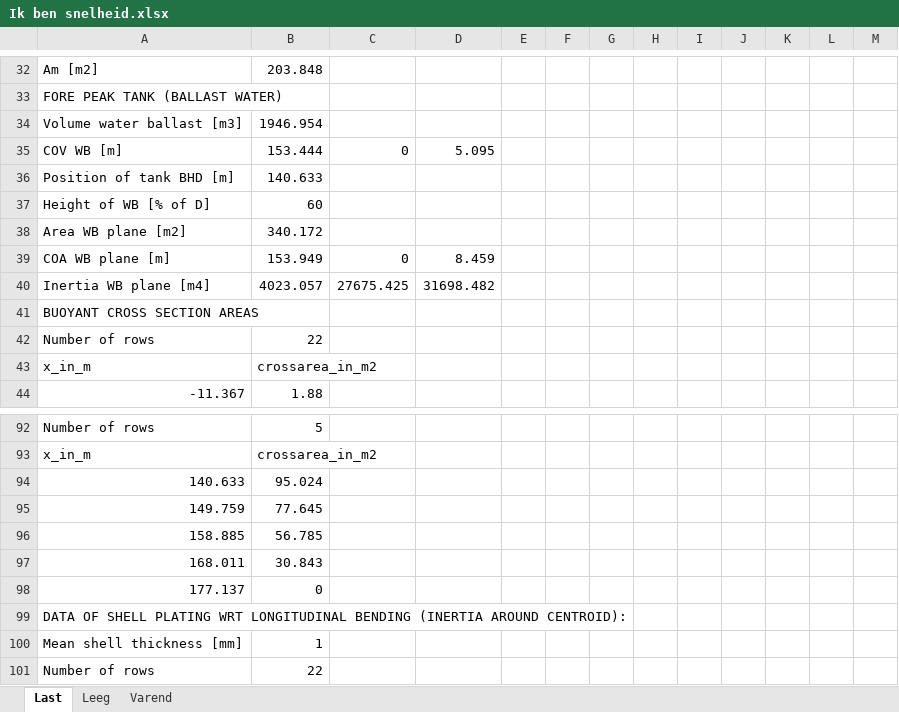
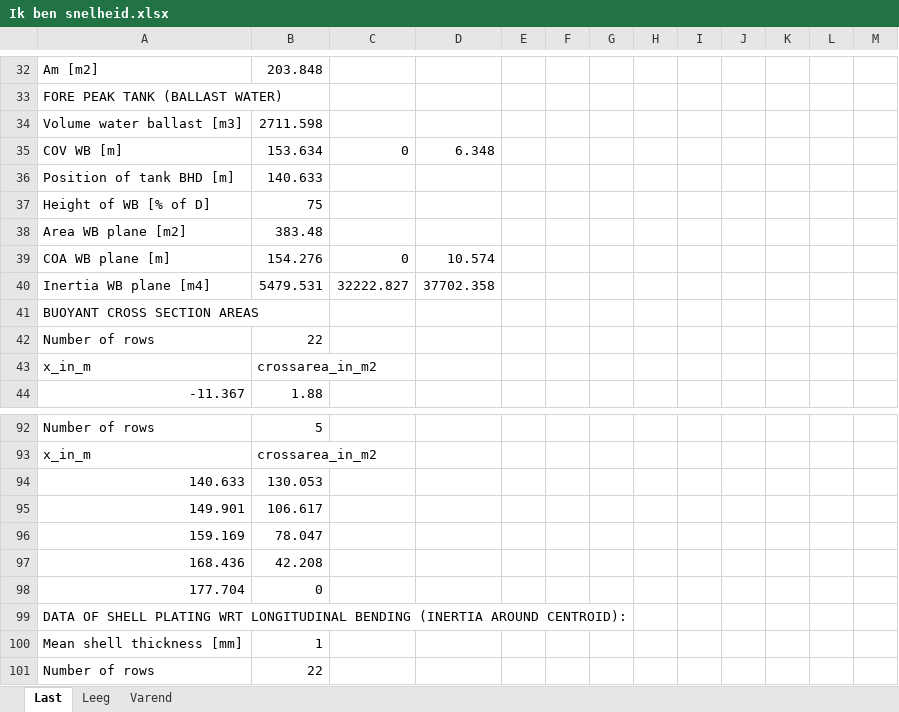
Before and after one commit to tomoldenbeuving/IP-26, an Excel workbook: Ik ben snelheid/Ik ben snelheid.xlsx, sheet Last, drawn as a sheet; only a part is shown, gaps mark what is left out; values as stored, in another font and other column widths than the file's, no borders; removed rows and columns are numbered as before the commit, all else as after; the diff names each change by its address in the sheet, - before the commit and + after, or states it on an @@ line.

Commit message:
ietsje meer water

```diff
--- a/Ik ben snelheid/Ik ben snelheid.xlsx (sheet Last)
+++ b/Ik ben snelheid/Ik ben snelheid.xlsx (sheet Last)
-B34: 1946.954
+B34: 2711.598
-B35: 153.444
+B35: 153.634
-D35: 5.095
+D35: 6.348
-B37: 60
+B37: 75
-B38: 340.172
+B38: 383.48
-B39: 153.949
+B39: 154.276
-D39: 8.459
+D39: 10.574
-row 40: Inertia WB plane [m4] | 4023.057 | 27675.425 | 31698.482
+row 40: Inertia WB plane [m4] | 5479.531 | 32222.827 | 37702.358
-B94: 95.024
+B94: 130.053
-row 95: 149.759 | 77.645
-row 96: 158.885 | 56.785
-row 97: 168.011 | 30.843
-row 98: 177.137 | 0
+row 95: 149.901 | 106.617
+row 96: 159.169 | 78.047
+row 97: 168.436 | 42.208
+row 98: 177.704 | 0
```
